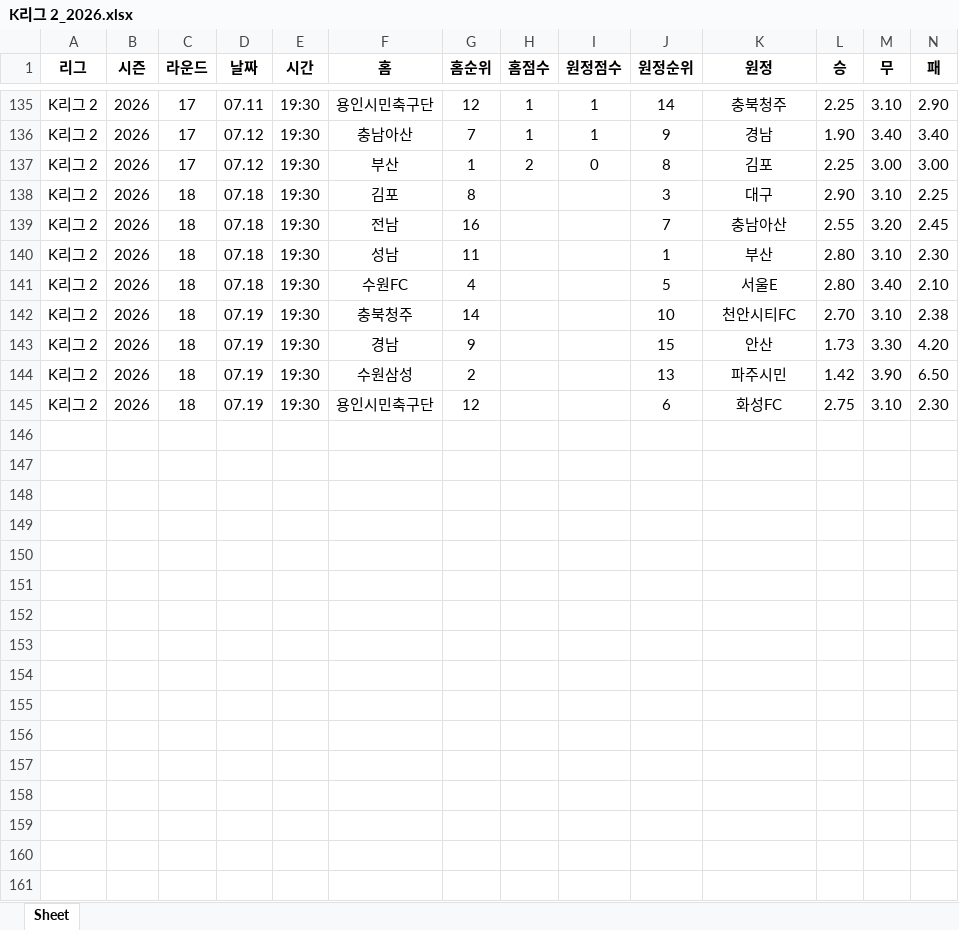
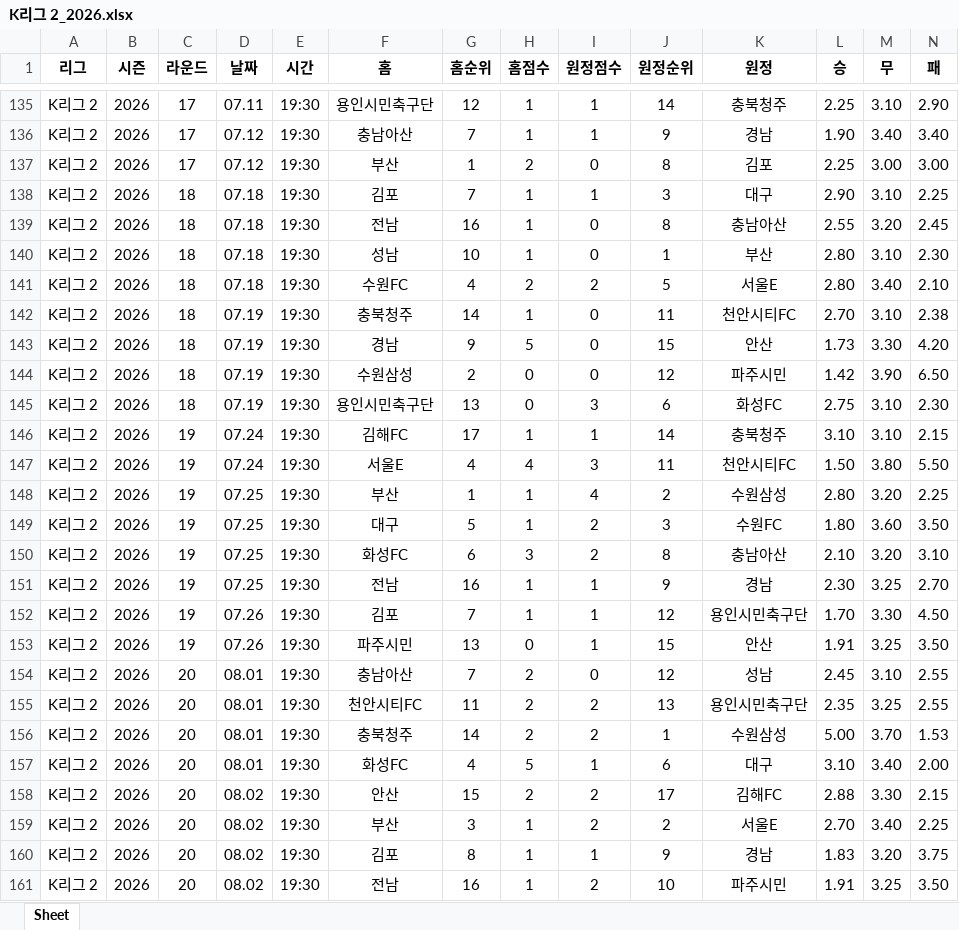
Before and after one commit to kydculx/scorecrawl, an Excel workbook: K리그 2_2026.xlsx, sheet Sheet, drawn as a sheet; only a part is shown, gaps mark what is left out; values as stored, in another font and other column widths than the file's, no borders; rows hold the shown columns only; the diff covers the shown part only; the diff names each change by its address in the sheet, - before the commit and + after, or states it on an @@ line.

```diff
--- a/K리그 2_2026.xlsx (sheet Sheet)
+++ b/K리그 2_2026.xlsx (sheet Sheet)
-G138 (홈순위): 8
+G138 (홈순위): 7
-H138:H140 (홈점수): (empty)
+H138:H140 (홈점수): 1
-I138 (원정점수): (empty)
+I138 (원정점수): 1
-I139:I140 (원정점수): (empty)
+I139:I140 (원정점수): 0
-J139 (원정순위): 7
+J139 (원정순위): 8
-G140 (홈순위): 11
+G140 (홈순위): 10
-H141 (홈점수): (empty)
+H141 (홈점수): 2
-I141 (원정점수): (empty)
+I141 (원정점수): 2
-H142 (홈점수): (empty)
+H142 (홈점수): 1
-I142:I144 (원정점수): (empty)
+I142:I144 (원정점수): 0
-J142 (원정순위): 10
+J142 (원정순위): 11
-H143 (홈점수): (empty)
+H143 (홈점수): 5
-H144:H145 (홈점수): (empty)
+H144:H145 (홈점수): 0
-J144 (원정순위): 13
+J144 (원정순위): 12
-G145 (홈순위): 12
+G145 (홈순위): 13
-I145 (원정점수): (empty)
+I145 (원정점수): 3
+row 146: K리그 2 | 2026 | 19 | 07.24 | 19:30 | 김해FC | 17 | 1 | 1 | 14 | 충북청주 | 3.10 | 3.10 | 2.15
+row 147: K리그 2 | 2026 | 19 | 07.24 | 19:30 | 서울E | 4 | 4 | 3 | 11 | 천안시티FC | 1.50 | 3.80 | 5.50
+row 148: K리그 2 | 2026 | 19 | 07.25 | 19:30 | 부산 | 1 | 1 | 4 | 2 | 수원삼성 | 2.80 | 3.20 | 2.25
+row 149: K리그 2 | 2026 | 19 | 07.25 | 19:30 | 대구 | 5 | 1 | 2 | 3 | 수원FC | 1.80 | 3.60 | 3.50
+row 150: K리그 2 | 2026 | 19 | 07.25 | 19:30 | 화성FC | 6 | 3 | 2 | 8 | 충남아산 | 2.10 | 3.20 | 3.10
+row 151: K리그 2 | 2026 | 19 | 07.25 | 19:30 | 전남 | 16 | 1 | 1 | 9 | 경남 | 2.30 | 3.25 | 2.70
+row 152: K리그 2 | 2026 | 19 | 07.26 | 19:30 | 김포 | 7 | 1 | 1 | 12 | 용인시민축구단 | 1.70 | 3.30 | 4.50
+row 153: K리그 2 | 2026 | 19 | 07.26 | 19:30 | 파주시민 | 13 | 0 | 1 | 15 | 안산 | 1.91 | 3.25 | 3.50
+row 154: K리그 2 | 2026 | 20 | 08.01 | 19:30 | 충남아산 | 7 | 2 | 0 | 12 | 성남 | 2.45 | 3.10 | 2.55
+row 155: K리그 2 | 2026 | 20 | 08.01 | 19:30 | 천안시티FC | 11 | 2 | 2 | 13 | 용인시민축구단 | 2.35 | 3.25 | 2.55
+row 156: K리그 2 | 2026 | 20 | 08.01 | 19:30 | 충북청주 | 14 | 2 | 2 | 1 | 수원삼성 | 5.00 | 3.70 | 1.53
+row 157: K리그 2 | 2026 | 20 | 08.01 | 19:30 | 화성FC | 4 | 5 | 1 | 6 | 대구 | 3.10 | 3.40 | 2.00
+row 158: K리그 2 | 2026 | 20 | 08.02 | 19:30 | 안산 | 15 | 2 | 2 | 17 | 김해FC | 2.88 | 3.30 | 2.15
+row 159: K리그 2 | 2026 | 20 | 08.02 | 19:30 | 부산 | 3 | 1 | 2 | 2 | 서울E | 2.70 | 3.40 | 2.25
+row 160: K리그 2 | 2026 | 20 | 08.02 | 19:30 | 김포 | 8 | 1 | 1 | 9 | 경남 | 1.83 | 3.20 | 3.75
+row 161: K리그 2 | 2026 | 20 | 08.02 | 19:30 | 전남 | 16 | 1 | 2 | 10 | 파주시민 | 1.91 | 3.25 | 3.50
```
Also changed, not shown: 16 added rows elsewhere in this sheet, J1리그_2026-2027.xlsx, J1리그_2026.xlsx, 6 other files.
